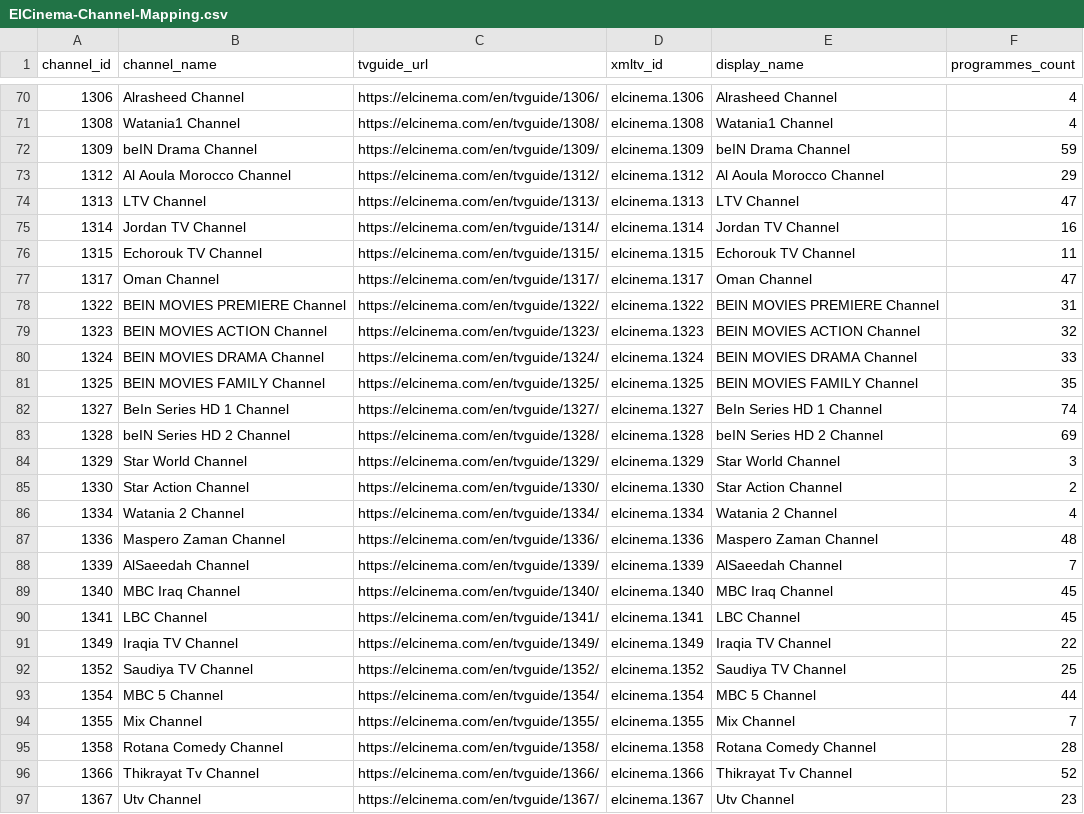
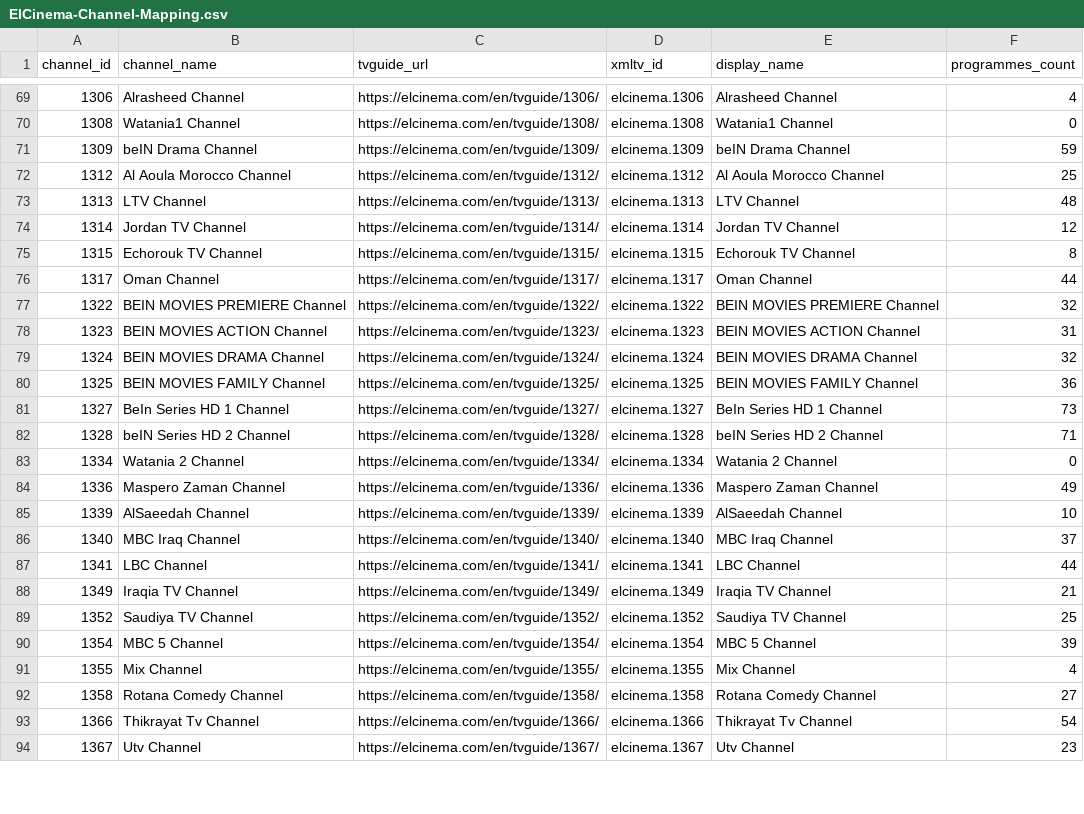
Before and after one commit to DzGreenServices/DZGreen-EPG, a CSV file: docs/ElCinema-Channel-Mapping.csv, drawn as a sheet; only a part is shown, gaps mark what is left out; the diff covers the shown part only.

```diff
--- a/docs/ElCinema-Channel-Mapping.csv
+++ b/docs/ElCinema-Channel-Mapping.csv
@@ -70,28 +69,26 @@
 1306,Alrasheed Channel,https://elcinema.com/en/tvguide/1306/,elcinema.1306,Alrasheed Channel,4
-1308,Watania1 Channel,https://elcinema.com/en/tvguide/1308/,elcinema.1308,Watania1 Channel,4
+1308,Watania1 Channel,https://elcinema.com/en/tvguide/1308/,elcinema.1308,Watania1 Channel,0
 1309,beIN Drama Channel,https://elcinema.com/en/tvguide/1309/,elcinema.1309,beIN Drama Channel,59
-1312,Al Aoula Morocco Channel,https://elcinema.com/en/tvguide/1312/,elcinema.1312,Al Aoula Morocco Channel,29
-1313,LTV Channel,https://elcinema.com/en/tvguide/1313/,elcinema.1313,LTV Channel,47
-1314,Jordan TV Channel,https://elcinema.com/en/tvguide/1314/,elcinema.1314,Jordan TV Channel,16
-1315,Echorouk TV Channel,https://elcinema.com/en/tvguide/1315/,elcinema.1315,Echorouk TV Channel,11
-1317,Oman Channel,https://elcinema.com/en/tvguide/1317/,elcinema.1317,Oman Channel,47
-1322,BEIN MOVIES PREMIERE Channel,https://elcinema.com/en/tvguide/1322/,elcinema.1322,BEIN MOVIES PREMIERE Channel,31
-1323,BEIN MOVIES ACTION Channel,https://elcinema.com/en/tvguide/1323/,elcinema.1323,BEIN MOVIES ACTION Channel,32
-1324,BEIN MOVIES DRAMA Channel,https://elcinema.com/en/tvguide/1324/,elcinema.1324,BEIN MOVIES DRAMA Channel,33
-1325,BEIN MOVIES FAMILY Channel,https://elcinema.com/en/tvguide/1325/,elcinema.1325,BEIN MOVIES FAMILY Channel,35
-1327,BeIn Series HD 1 Channel,https://elcinema.com/en/tvguide/1327/,elcinema.1327,BeIn Series HD 1 Channel,74
-1328,beIN Series HD 2 Channel,https://elcinema.com/en/tvguide/1328/,elcinema.1328,beIN Series HD 2 Channel,69
-1329,Star World Channel,https://elcinema.com/en/tvguide/1329/,elcinema.1329,Star World Channel,3
-1330,Star Action Channel,https://elcinema.com/en/tvguide/1330/,elcinema.1330,Star Action Channel,2
-1334,Watania 2 Channel,https://elcinema.com/en/tvguide/1334/,elcinema.1334,Watania 2 Channel,4
-1336,Maspero Zaman Channel,https://elcinema.com/en/tvguide/1336/,elcinema.1336,Maspero Zaman Channel,48
-1339,AlSaeedah Channel,https://elcinema.com/en/tvguide/1339/,elcinema.1339,AlSaeedah Channel,7
-1340,MBC Iraq Channel,https://elcinema.com/en/tvguide/1340/,elcinema.1340,MBC Iraq Channel,45
-1341,LBC Channel,https://elcinema.com/en/tvguide/1341/,elcinema.1341,LBC Channel,45
-1349,Iraqia TV Channel,https://elcinema.com/en/tvguide/1349/,elcinema.1349,Iraqia TV Channel,22
+1312,Al Aoula Morocco Channel,https://elcinema.com/en/tvguide/1312/,elcinema.1312,Al Aoula Morocco Channel,25
+1313,LTV Channel,https://elcinema.com/en/tvguide/1313/,elcinema.1313,LTV Channel,48
+1314,Jordan TV Channel,https://elcinema.com/en/tvguide/1314/,elcinema.1314,Jordan TV Channel,12
+1315,Echorouk TV Channel,https://elcinema.com/en/tvguide/1315/,elcinema.1315,Echorouk TV Channel,8
+1317,Oman Channel,https://elcinema.com/en/tvguide/1317/,elcinema.1317,Oman Channel,44
+1322,BEIN MOVIES PREMIERE Channel,https://elcinema.com/en/tvguide/1322/,elcinema.1322,BEIN MOVIES PREMIERE Channel,32
+1323,BEIN MOVIES ACTION Channel,https://elcinema.com/en/tvguide/1323/,elcinema.1323,BEIN MOVIES ACTION Channel,31
+1324,BEIN MOVIES DRAMA Channel,https://elcinema.com/en/tvguide/1324/,elcinema.1324,BEIN MOVIES DRAMA Channel,32
+1325,BEIN MOVIES FAMILY Channel,https://elcinema.com/en/tvguide/1325/,elcinema.1325,BEIN MOVIES FAMILY Channel,36
+1327,BeIn Series HD 1 Channel,https://elcinema.com/en/tvguide/1327/,elcinema.1327,BeIn Series HD 1 Channel,73
+1328,beIN Series HD 2 Channel,https://elcinema.com/en/tvguide/1328/,elcinema.1328,beIN Series HD 2 Channel,71
+1334,Watania 2 Channel,https://elcinema.com/en/tvguide/1334/,elcinema.1334,Watania 2 Channel,0
+1336,Maspero Zaman Channel,https://elcinema.com/en/tvguide/1336/,elcinema.1336,Maspero Zaman Channel,49
+1339,AlSaeedah Channel,https://elcinema.com/en/tvguide/1339/,elcinema.1339,AlSaeedah Channel,10
+1340,MBC Iraq Channel,https://elcinema.com/en/tvguide/1340/,elcinema.1340,MBC Iraq Channel,37
+1341,LBC Channel,https://elcinema.com/en/tvguide/1341/,elcinema.1341,LBC Channel,44
+1349,Iraqia TV Channel,https://elcinema.com/en/tvguide/1349/,elcinema.1349,Iraqia TV Channel,21
 1352,Saudiya TV Channel,https://elcinema.com/en/tvguide/1352/,elcinema.1352,Saudiya TV Channel,25
-1354,MBC 5 Channel,https://elcinema.com/en/tvguide/1354/,elcinema.1354,MBC 5 Channel,44
-1355,Mix Channel,https://elcinema.com/en/tvguide/1355/,elcinema.1355,Mix Channel,7
-1358,Rotana Comedy Channel,https://elcinema.com/en/tvguide/1358/,elcinema.1358,Rotana Comedy Channel,28
-1366,Thikrayat Tv Channel,https://elcinema.com/en/tvguide/1366/,elcinema.1366,Thikrayat Tv Channel,52
+1354,MBC 5 Channel,https://elcinema.com/en/tvguide/1354/,elcinema.1354,MBC 5 Channel,39
+1355,Mix Channel,https://elcinema.com/en/tvguide/1355/,elcinema.1355,Mix Channel,4
+1358,Rotana Comedy Channel,https://elcinema.com/en/tvguide/1358/,elcinema.1358,Rotana Comedy Channel,27
+1366,Thikrayat Tv Channel,https://elcinema.com/en/tvguide/1366/,elcinema.1366,Thikrayat Tv Channel,54
 1367,Utv Channel,https://elcinema.com/en/tvguide/1367/,elcinema.1367,Utv Channel,23
```
Also changed, not shown: 1 removed row and 58 edited cells elsewhere in this file, 1 other file.
